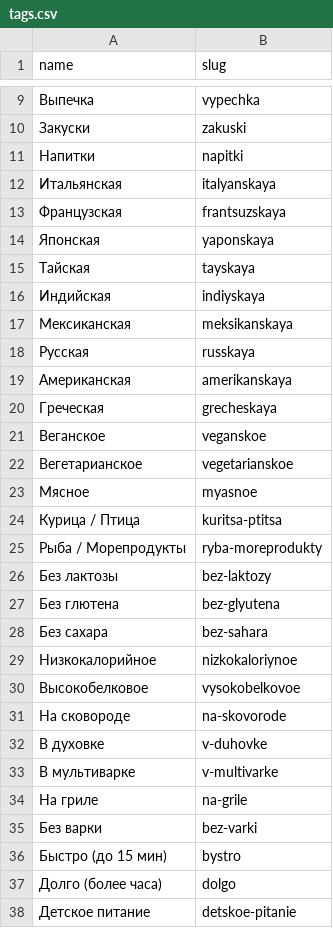
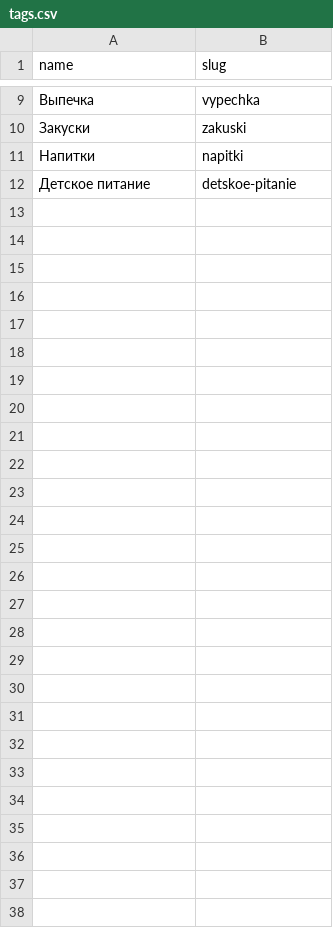
Before and after one commit to Kamilla-ElhDaou/foodgram, a CSV file: backend/foodgram/api/data/tags.csv, drawn as a sheet; only a part is shown, gaps mark what is left out; the diff names each change by its address in the sheet, - before the commit and + after, or states it on an @@ line.

```diff
--- a/backend/foodgram/api/data/tags.csv
+++ b/backend/foodgram/api/data/tags.csv
-row 12: Итальянская | italyanskaya
-row 13: Французская | frantsuzskaya
-row 14: Японская | yaponskaya
-row 15: Тайская | tayskaya
-row 16: Индийская | indiyskaya
-row 17: Мексиканская | meksikanskaya
-row 18: Русская | russkaya
-row 19: Американская | amerikanskaya
-row 20: Греческая | grecheskaya
-row 21: Веганское | veganskoe
-row 22: Вегетарианское | vegetarianskoe
-row 23: Мясное | myasnoe
-row 24: Курица / Птица | kuritsa-ptitsa
-row 25: Рыба / Морепродукты | ryba-moreprodukty
-row 26: Без лактозы | bez-laktozy
-row 27: Без глютена | bez-glyutena
-row 28: Без сахара | bez-sahara
-row 29: Низкокалорийное | nizkokaloriynoe
-row 30: Высокобелковое | vysokobelkovoe
-row 31: На сковороде | na-skovorode
-row 32: В духовке | v-duhovke
-row 33: В мультиварке | v-multivarke
-row 34: На гриле | na-grile
-row 35: Без варки | bez-varki
-row 36: Быстро (до 15 мин) | bystro
-row 37: Долго (более часа) | dolgo
```
Also changed, not shown: 6 other files.
